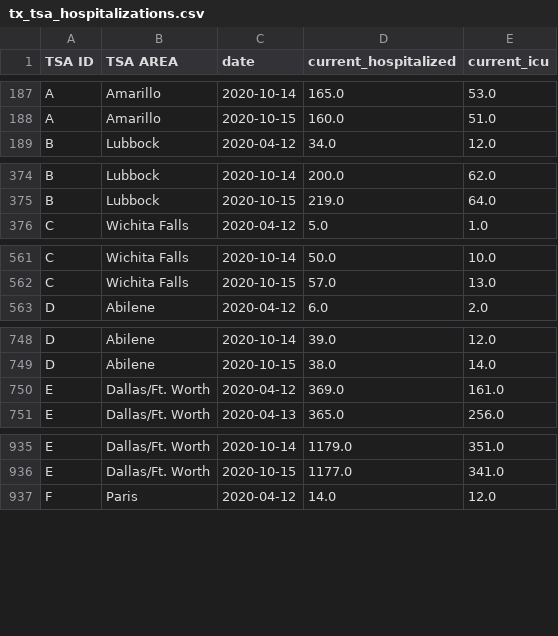
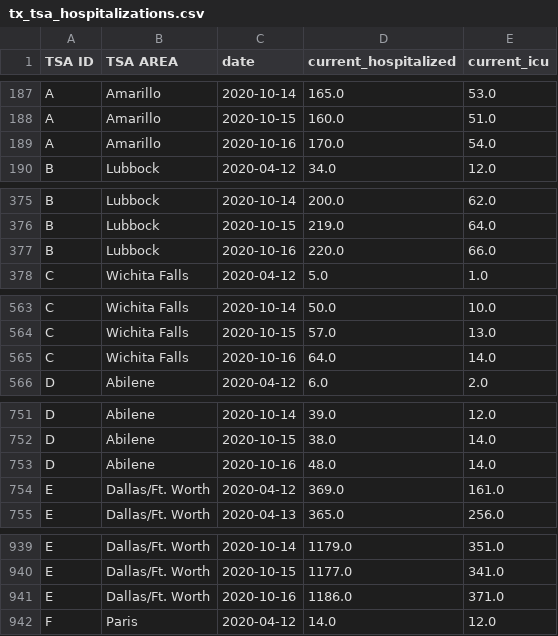
Before and after one commit to apiiro-snyk/covid-data-public, a CSV file: data/states/tx/tx_tsa_hospitalizations.csv, drawn as a sheet; only a part is shown, gaps mark what is left out; the diff covers the shown part only.

```diff
--- a/data/states/tx/tx_tsa_hospitalizations.csv
+++ b/data/states/tx/tx_tsa_hospitalizations.csv
@@ -188,2 +188,3 @@ A,Amarillo,2020-10-14,165.0,53.0
 A,Amarillo,2020-10-15,160.0,51.0
+A,Amarillo,2020-10-16,170.0,54.0
 B,Lubbock,2020-04-12,34.0,12.0
@@ -375,2 +376,3 @@ B,Lubbock,2020-10-14,200.0,62.0
 B,Lubbock,2020-10-15,219.0,64.0
+B,Lubbock,2020-10-16,220.0,66.0
 C,Wichita Falls,2020-04-12,5.0,1.0
@@ -562,2 +564,3 @@ C,Wichita Falls,2020-10-14,50.0,10.0
 C,Wichita Falls,2020-10-15,57.0,13.0
+C,Wichita Falls,2020-10-16,64.0,14.0
 D,Abilene,2020-04-12,6.0,2.0
@@ -749,2 +752,3 @@ D,Abilene,2020-10-14,39.0,12.0
 D,Abilene,2020-10-15,38.0,14.0
+D,Abilene,2020-10-16,48.0,14.0
 E,Dallas/Ft. Worth,2020-04-12,369.0,161.0
@@ -936,2 +940,3 @@ E,Dallas/Ft. Worth,2020-10-14,1179.0,351.0
 E,Dallas/Ft. Worth,2020-10-15,1177.0,341.0
+E,Dallas/Ft. Worth,2020-10-16,1186.0,371.0
 F,Paris,2020-04-12,14.0,12.0
```
Also changed, not shown: 18 added rows elsewhere in this file, data/test-and-trace/state_data.csv, data/testing-hhs/timeseries-common.csv, 14 other files.
